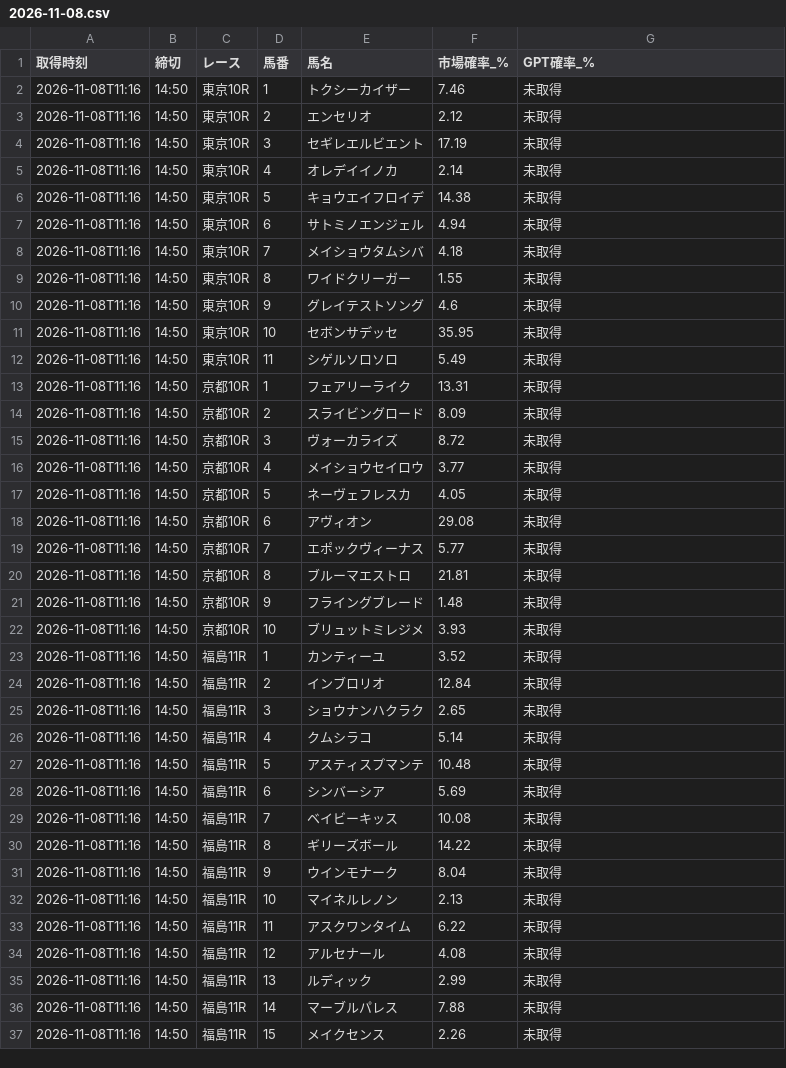
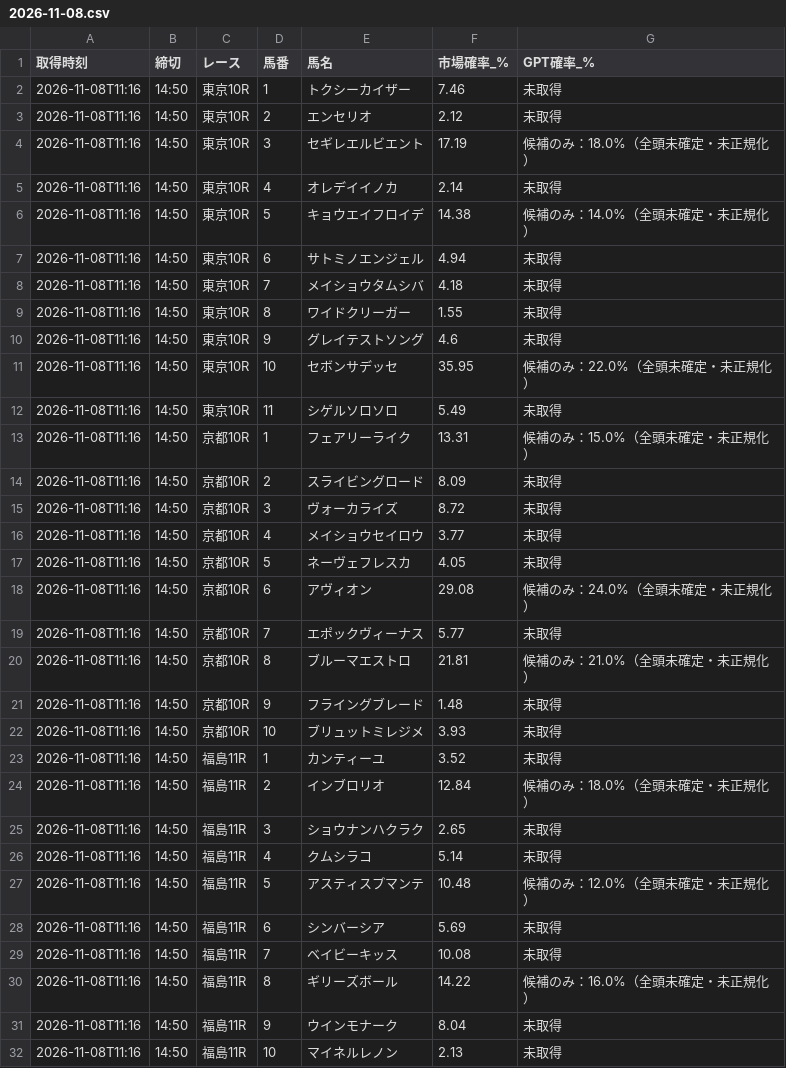
Before and after one commit to sigulun555-lab/win5-lab, a CSV file: docs/win5/prob-log/2026-11-08.csv, drawn as a sheet; only a part is shown; the shorter side is filled out with more unchanged rows; the diff covers the shown part only.

```diff
--- a/docs/win5/prob-log/2026-11-08.csv
+++ b/docs/win5/prob-log/2026-11-08.csv
@@ -3,5 +3,5 @@
 2026-11-08T11:16,14:50,東京10R,2,エンセリオ,2.12,未取得
-2026-11-08T11:16,14:50,東京10R,3,セギレエルビエント,17.19,未取得
+2026-11-08T11:16,14:50,東京10R,3,セギレエルビエント,17.19,候補のみ：18.0%（全頭未確定・未正規化）
 2026-11-08T11:16,14:50,東京10R,4,オレデイイノカ,2.14,未取得
-2026-11-08T11:16,14:50,東京10R,5,キョウエイフロイデ,14.38,未取得
+2026-11-08T11:16,14:50,東京10R,5,キョウエイフロイデ,14.38,候補のみ：14.0%（全頭未確定・未正規化）
 2026-11-08T11:16,14:50,東京10R,6,サトミノエンジェル,4.94,未取得
@@ -10,5 +10,5 @@
 2026-11-08T11:16,14:50,東京10R,9,グレイテストソング,4.6,未取得
-2026-11-08T11:16,14:50,東京10R,10,セボンサデッセ,35.95,未取得
+2026-11-08T11:16,14:50,東京10R,10,セボンサデッセ,35.95,候補のみ：22.0%（全頭未確定・未正規化）
 2026-11-08T11:16,14:50,東京10R,11,シゲルソロソロ,5.49,未取得
-2026-11-08T11:16,14:50,京都10R,1,フェアリーライク,13.31,未取得
+2026-11-08T11:16,14:50,京都10R,1,フェアリーライク,13.31,候補のみ：15.0%（全頭未確定・未正規化）
 2026-11-08T11:16,14:50,京都10R,2,スライビングロード,8.09,未取得
@@ -17,5 +17,5 @@
 2026-11-08T11:16,14:50,京都10R,5,ネーヴェフレスカ,4.05,未取得
-2026-11-08T11:16,14:50,京都10R,6,アヴィオン,29.08,未取得
+2026-11-08T11:16,14:50,京都10R,6,アヴィオン,29.08,候補のみ：24.0%（全頭未確定・未正規化）
 2026-11-08T11:16,14:50,京都10R,7,エポックヴィーナス,5.77,未取得
-2026-11-08T11:16,14:50,京都10R,8,ブルーマエストロ,21.81,未取得
+2026-11-08T11:16,14:50,京都10R,8,ブルーマエストロ,21.81,候補のみ：21.0%（全頭未確定・未正規化）
 2026-11-08T11:16,14:50,京都10R,9,フライングブレード,1.48,未取得
@@ -23,9 +23,9 @@
 2026-11-08T11:16,14:50,福島11R,1,カンティーユ,3.52,未取得
-2026-11-08T11:16,14:50,福島11R,2,インブロリオ,12.84,未取得
+2026-11-08T11:16,14:50,福島11R,2,インブロリオ,12.84,候補のみ：18.0%（全頭未確定・未正規化）
 2026-11-08T11:16,14:50,福島11R,3,ショウナンハクラク,2.65,未取得
 2026-11-08T11:16,14:50,福島11R,4,クムシラコ,5.14,未取得
-2026-11-08T11:16,14:50,福島11R,5,アスティスプマンテ,10.48,未取得
+2026-11-08T11:16,14:50,福島11R,5,アスティスプマンテ,10.48,候補のみ：12.0%（全頭未確定・未正規化）
 2026-11-08T11:16,14:50,福島11R,6,シンバーシア,5.69,未取得
 2026-11-08T11:16,14:50,福島11R,7,ベイビーキッス,10.08,未取得
-2026-11-08T11:16,14:50,福島11R,8,ギリーズボール,14.22,未取得
+2026-11-08T11:16,14:50,福島11R,8,ギリーズボール,14.22,候補のみ：16.0%（全頭未確定・未正規化）
 2026-11-08T11:16,14:50,福島11R,9,ウインモナーク,8.04,未取得
```
Also changed, not shown: 6 edited cells elsewhere in this file.
